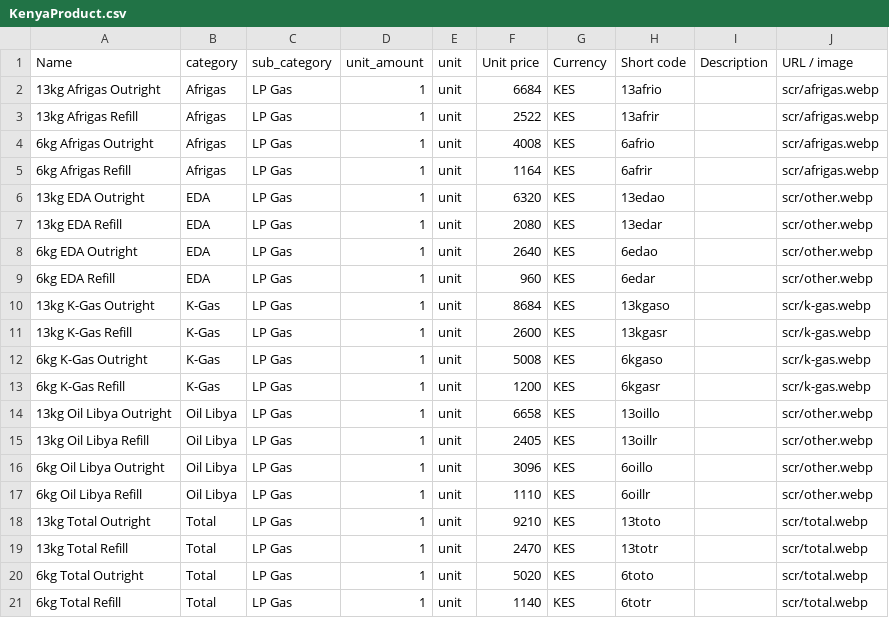
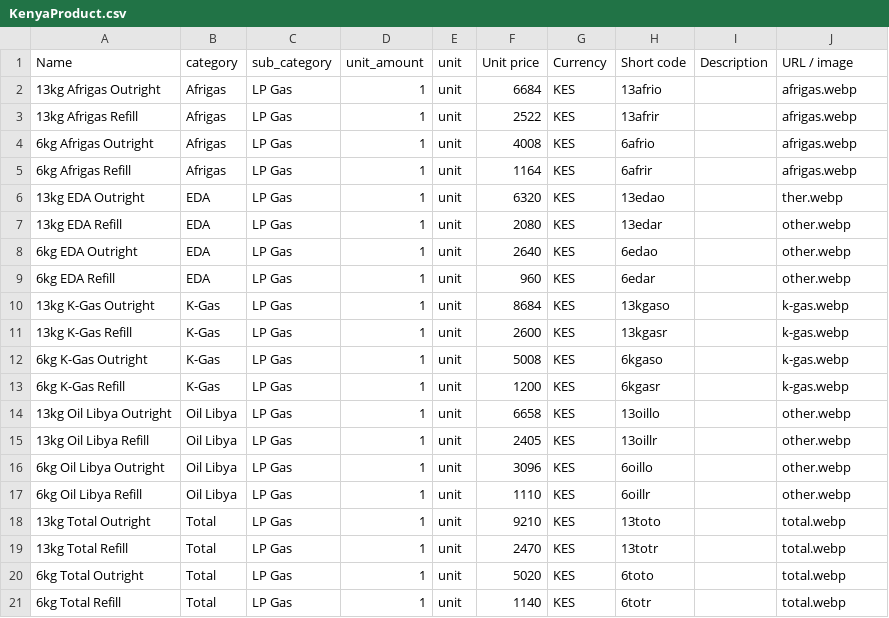
Before and after one commit to natnael1455/url-creation, a CSV file: input/KenyaProduct.csv, drawn as a sheet.

```diff
--- a/input/KenyaProduct.csv
+++ b/input/KenyaProduct.csv
@@ -1,21 +1,21 @@
 Name,category,sub_category,unit_amount,unit,Unit price,Currency,Short code,Description,URL / image
-13kg Afrigas Outright,Afrigas,LP Gas,1,unit,6684,KES,13afrio,,scr/afrigas.webp
-13kg Afrigas Refill,Afrigas,LP Gas,1,unit,2522,KES,13afrir,,scr/afrigas.webp
-6kg Afrigas Outright,Afrigas,LP Gas,1,unit,4008,KES,6afrio,,scr/afrigas.webp
-6kg Afrigas Refill,Afrigas,LP Gas,1,unit,1164,KES,6afrir,,scr/afrigas.webp
-13kg EDA Outright,EDA,LP Gas,1,unit,6320,KES,13edao,,scr/other.webp
-13kg EDA Refill,EDA,LP Gas,1,unit,2080,KES,13edar,,scr/other.webp
-6kg EDA Outright,EDA,LP Gas,1,unit,2640,KES,6edao,,scr/other.webp
-6kg EDA Refill,EDA,LP Gas,1,unit,960,KES,6edar,,scr/other.webp
-13kg K-Gas Outright,K-Gas,LP Gas,1,unit,8684,KES,13kgaso,,scr/k-gas.webp
-13kg K-Gas Refill,K-Gas,LP Gas,1,unit,2600,KES,13kgasr,,scr/k-gas.webp
-6kg K-Gas Outright,K-Gas,LP Gas,1,unit,5008,KES,6kgaso,,scr/k-gas.webp
-6kg K-Gas Refill,K-Gas,LP Gas,1,unit,1200,KES,6kgasr,,scr/k-gas.webp
-13kg Oil Libya Outright,Oil Libya,LP Gas,1,unit,6658,KES,13oillo,,scr/other.webp
-13kg Oil Libya Refill,Oil Libya,LP Gas,1,unit,2405,KES,13oillr,,scr/other.webp
-6kg Oil Libya Outright,Oil Libya,LP Gas,1,unit,3096,KES,6oillo,,scr/other.webp
-6kg Oil Libya Refill,Oil Libya,LP Gas,1,unit,1110,KES,6oillr,,scr/other.webp
-13kg Total Outright,Total,LP Gas,1,unit,9210,KES,13toto,,scr/total.webp
-13kg Total Refill,Total,LP Gas,1,unit,2470,KES,13totr,,scr/total.webp
-6kg Total Outright,Total,LP Gas,1,unit,5020,KES,6toto,,scr/total.webp
-6kg Total Refill,Total,LP Gas,1,unit,1140,KES,6totr,,scr/total.webp
+13kg Afrigas Outright,Afrigas,LP Gas,1,unit,6684,KES,13afrio,,afrigas.webp
+13kg Afrigas Refill,Afrigas,LP Gas,1,unit,2522,KES,13afrir,,afrigas.webp
+6kg Afrigas Outright,Afrigas,LP Gas,1,unit,4008,KES,6afrio,,afrigas.webp
+6kg Afrigas Refill,Afrigas,LP Gas,1,unit,1164,KES,6afrir,,afrigas.webp
+13kg EDA Outright,EDA,LP Gas,1,unit,6320,KES,13edao,,ther.webp
+13kg EDA Refill,EDA,LP Gas,1,unit,2080,KES,13edar,,other.webp
+6kg EDA Outright,EDA,LP Gas,1,unit,2640,KES,6edao,,other.webp
+6kg EDA Refill,EDA,LP Gas,1,unit,960,KES,6edar,,other.webp
+13kg K-Gas Outright,K-Gas,LP Gas,1,unit,8684,KES,13kgaso,,k-gas.webp
+13kg K-Gas Refill,K-Gas,LP Gas,1,unit,2600,KES,13kgasr,,k-gas.webp
+6kg K-Gas Outright,K-Gas,LP Gas,1,unit,5008,KES,6kgaso,,k-gas.webp
+6kg K-Gas Refill,K-Gas,LP Gas,1,unit,1200,KES,6kgasr,,k-gas.webp
+13kg Oil Libya Outright,Oil Libya,LP Gas,1,unit,6658,KES,13oillo,,other.webp
+13kg Oil Libya Refill,Oil Libya,LP Gas,1,unit,2405,KES,13oillr,,other.webp
+6kg Oil Libya Outright,Oil Libya,LP Gas,1,unit,3096,KES,6oillo,,other.webp
+6kg Oil Libya Refill,Oil Libya,LP Gas,1,unit,1110,KES,6oillr,,other.webp
+13kg Total Outright,Total,LP Gas,1,unit,9210,KES,13toto,,total.webp
+13kg Total Refill,Total,LP Gas,1,unit,2470,KES,13totr,,total.webp
+6kg Total Outright,Total,LP Gas,1,unit,5020,KES,6toto,,total.webp
+6kg Total Refill,Total,LP Gas,1,unit,1140,KES,6totr,,total.webp
```
Also changed, not shown: input/product.csv, 11 other files.
